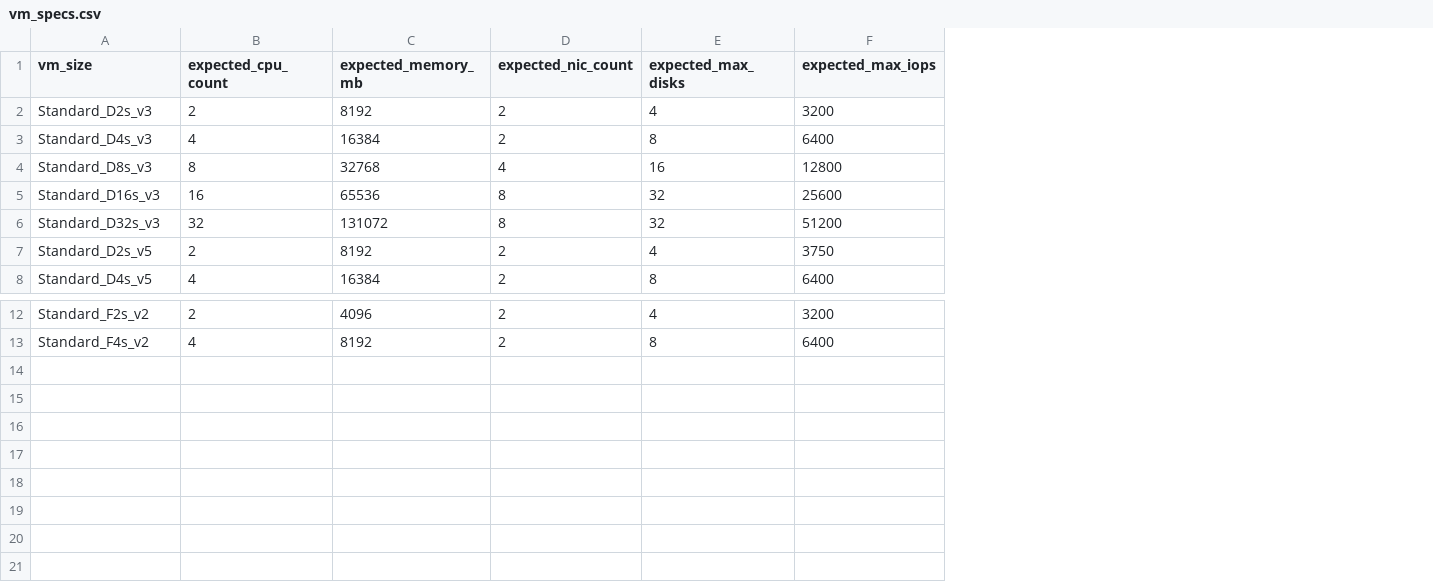
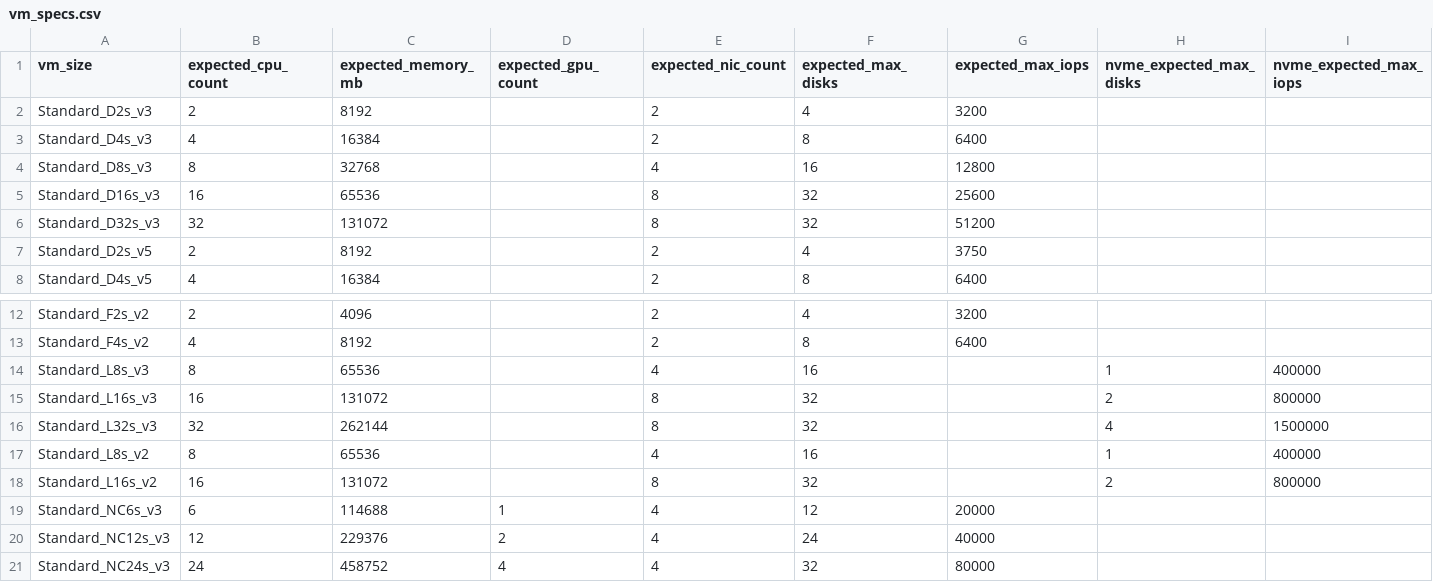
Before and after one commit to microsoft/lisa, a CSV file: microsoft/testsuites/vm_spec_validation/vm_specs.csv, drawn as a sheet; only a part is shown, gaps mark what is left out; rows hold the shown columns only; the diff names each change by its address in the sheet, - before the commit and + after, or states it on an @@ line.

Commit message:
NVMe GPU support added

```diff
--- a/microsoft/testsuites/vm_spec_validation/vm_specs.csv
+++ b/microsoft/testsuites/vm_spec_validation/vm_specs.csv
+column D (expected_gpu_count), empty
+column H (nvme_expected_max_disks), empty
+column I (nvme_expected_max_iops), empty
+row 14: Standard_L8s_v3 | 8 | 65536 |  | 4 | 16 |  | 1 | 400000
+row 15: Standard_L16s_v3 | 16 | 131072 |  | 8 | 32 |  | 2 | 800000
+row 16: Standard_L32s_v3 | 32 | 262144 |  | 8 | 32 |  | 4 | 1500000
+row 17: Standard_L8s_v2 | 8 | 65536 |  | 4 | 16 |  | 1 | 400000
+row 18: Standard_L16s_v2 | 16 | 131072 |  | 8 | 32 |  | 2 | 800000
+row 19: Standard_NC6s_v3 | 6 | 114688 | 1 | 4 | 12 | 20000
+row 20: Standard_NC12s_v3 | 12 | 229376 | 2 | 4 | 24 | 40000
+row 21: Standard_NC24s_v3 | 24 | 458752 | 4 | 4 | 32 | 80000
```
Also changed, not shown: 3 other files.
